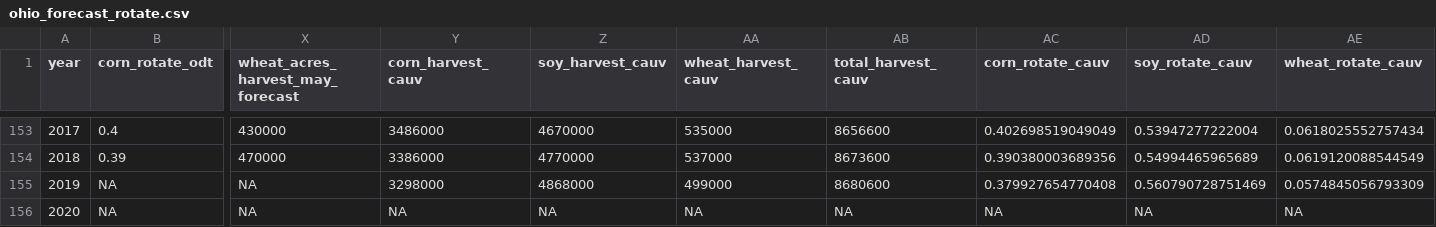
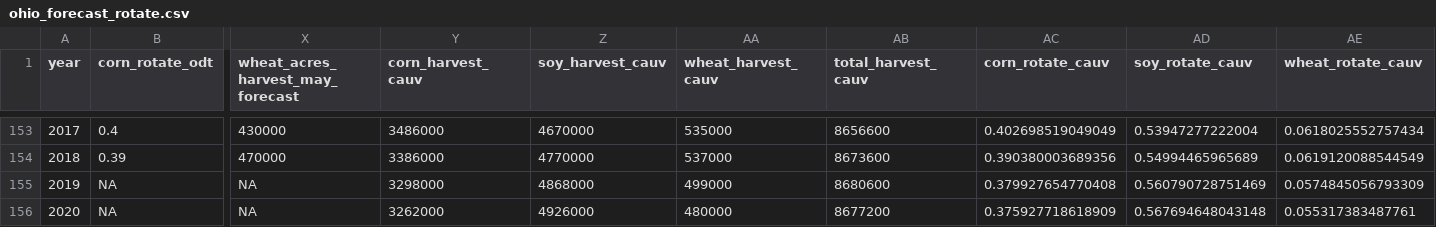
Before and after one commit to rdinter/CAUV, a CSV file: 2-calc/rot/ohio_forecast_rotate.csv, drawn as a sheet; only a part is shown, gaps mark what is left out; the diff names each change by its address in the sheet, - before the commit and + after, or states it on an @@ line.

```diff
--- a/2-calc/rot/ohio_forecast_rotate.csv
+++ b/2-calc/rot/ohio_forecast_rotate.csv
-Y156 (corn_harvest_cauv): NA
+Y156 (corn_harvest_cauv): 3262000
-Z156 (soy_harvest_cauv): NA
+Z156 (soy_harvest_cauv): 4926000
-AA156 (wheat_harvest_cauv): NA
+AA156 (wheat_harvest_cauv): 480000
-AB156 (total_harvest_cauv): NA
+AB156 (total_harvest_cauv): 8677200
-AC156 (corn_rotate_cauv): NA
+AC156 (corn_rotate_cauv): 0.375927718618909
-AD156 (soy_rotate_cauv): NA
+AD156 (soy_rotate_cauv): 0.567694648043148
-AE156 (wheat_rotate_cauv): NA
+AE156 (wheat_rotate_cauv): 0.055317383487761
```
Also changed, not shown: 12 other files.
